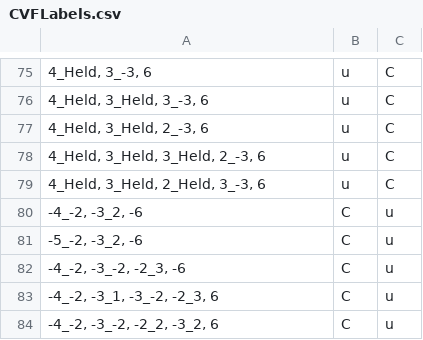
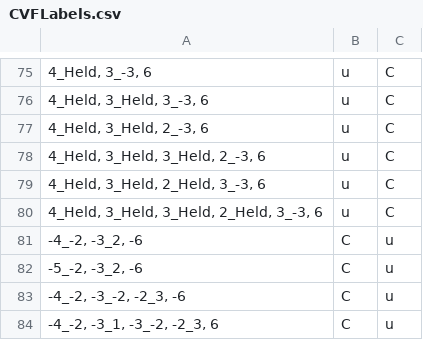
Before and after one commit to HCDigitalScholarship/intervals, a CSV file: intervals/data/cadences/CVFLabels.csv, drawn as a sheet; only a part is shown, gaps mark what is left out; the shorter side is filled out with more unchanged rows; the diff names each change by its address in the sheet, - before the commit and + after, or states it on an @@ line.

Commit message:
Add ornamented u-C combination

```diff
--- a/intervals/data/cadences/CVFLabels.csv
+++ b/intervals/data/cadences/CVFLabels.csv
+row 80: 4_Held, 3_Held, 3_Held, 2_Held, 3_-3, 6 | u | C
```
